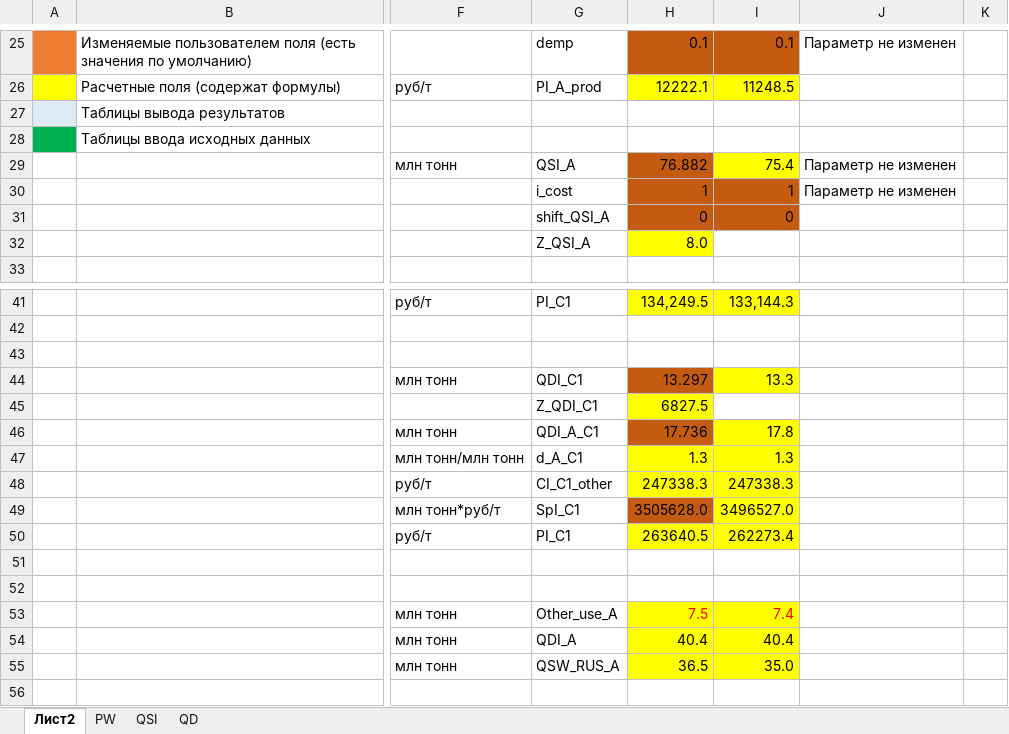
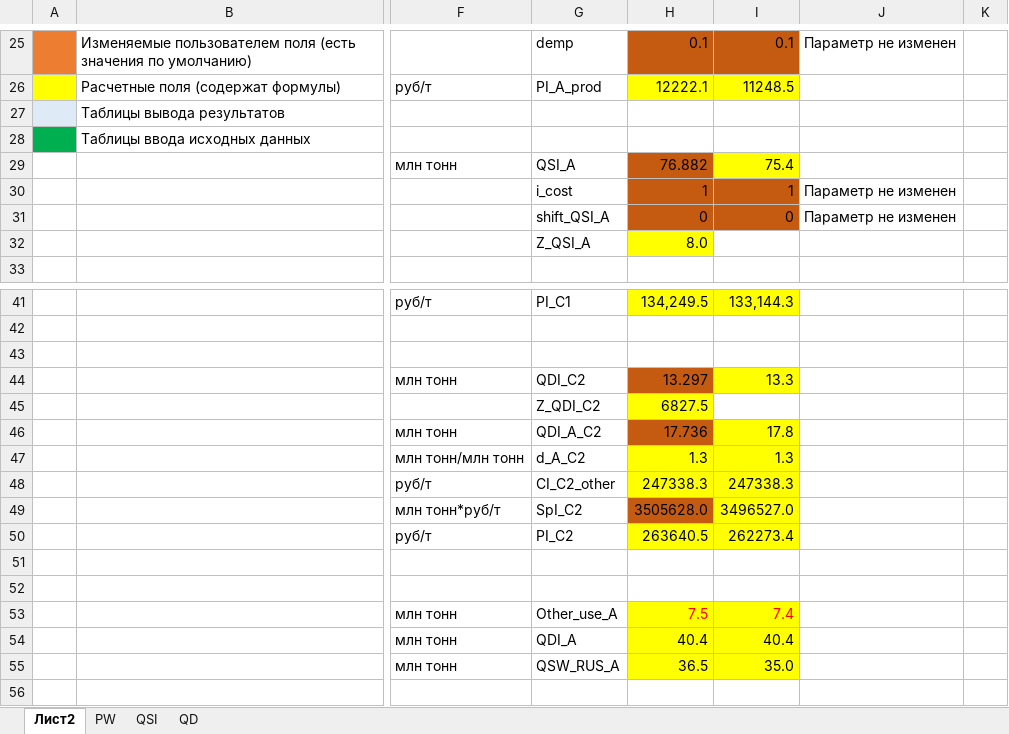
Before and after one commit to Zhivlova/parser, an Excel workbook: vavt_wheat_exports/wheat_exports/Экспорт_пшеница_легенда.xlsm, sheet Лист2, drawn as a sheet; only a part is shown, gaps mark what is left out; values as stored, in another font and other column widths than the file's, no borders; charts and pictures and conditional formats not drawn; the diff names each change by its address in the sheet, - before the commit and + after, or states it on an @@ line.

```diff
--- a/vavt_wheat_exports/wheat_exports/Экспорт_пшеница_легенда.xlsm (sheet Лист2)
+++ b/vavt_wheat_exports/wheat_exports/Экспорт_пшеница_легенда.xlsm (sheet Лист2)
-J29: Параметр не изменен
+J29: (empty)
-J31: (empty)
+J31: Параметр не изменен
-G44: QDI_С1
+G44: QDI_С2
-G45: Z_QDI_C1
+G45: Z_QDI_C2
-G46: QDI_A_C1
+G46: QDI_A_C2
-G47: d_A_C1
+G47: d_A_C2
-G48: CI_C1_other
+G48: CI_C2_other
-G49: SpI_C1
+G49: SpI_C2
-G50: PI_C1
+G50: PI_C2
```
Also changed, not shown: formulas that keep their value, charts or pictures, 40 other files.
